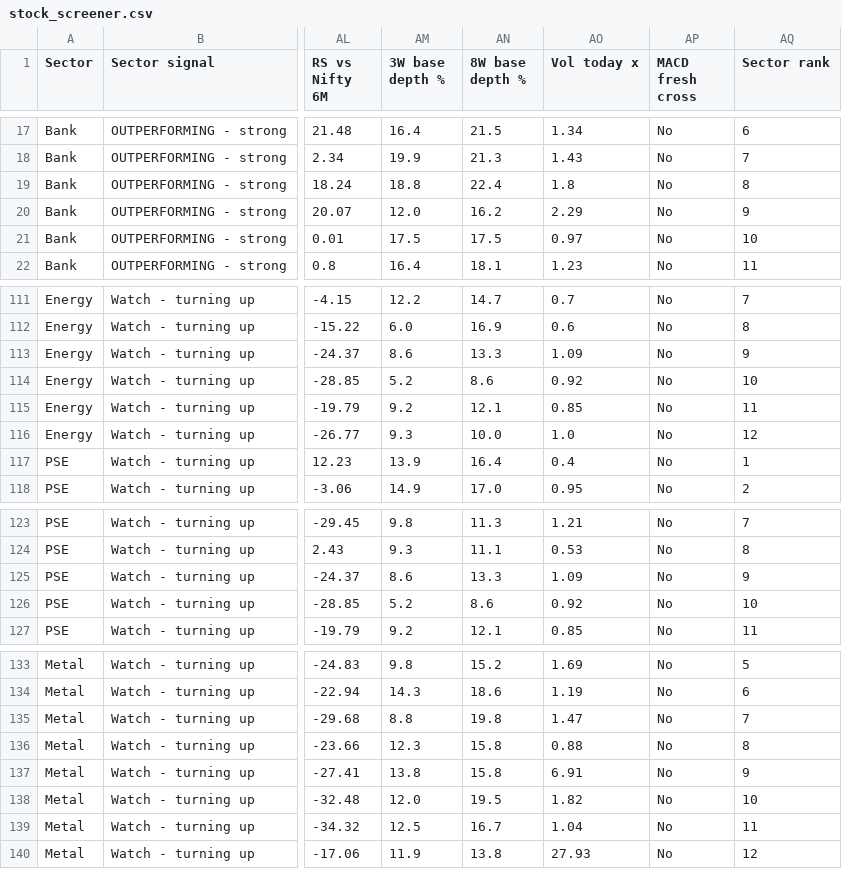
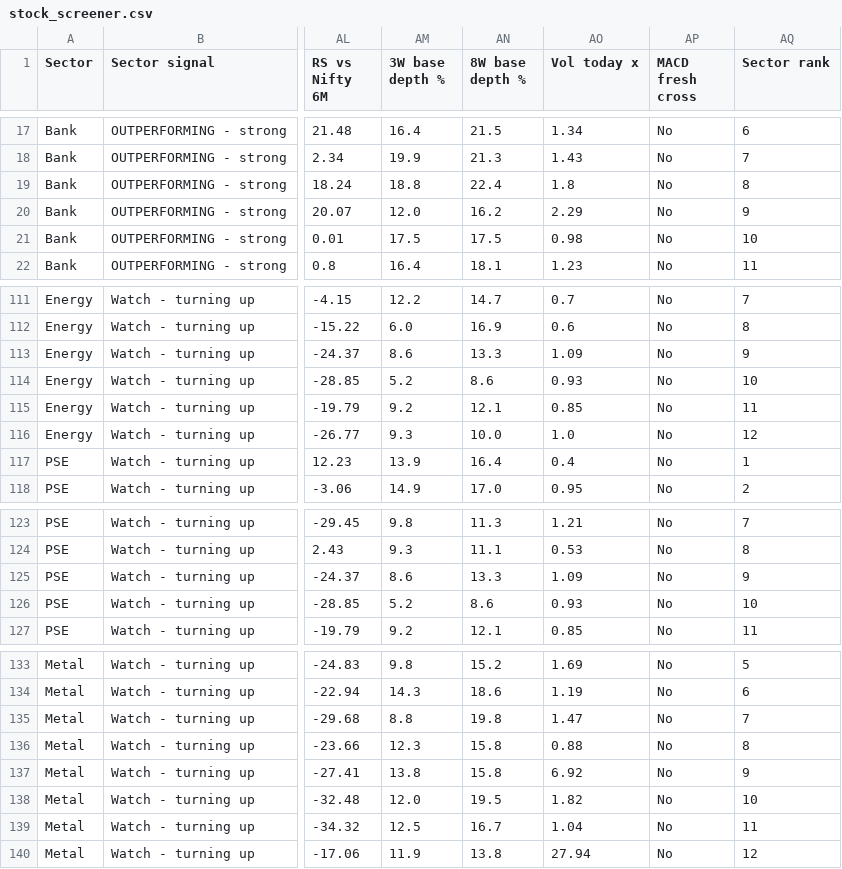
Before and after one commit to dixitdavinder-hue/Sector-Rotation-, a CSV file: docs/stock_screener.csv, drawn as a sheet; only a part is shown, gaps mark what is left out; the diff names each change by its address in the sheet, - before the commit and + after, or states it on an @@ line.

```diff
--- a/docs/stock_screener.csv
+++ b/docs/stock_screener.csv
-AO21 (Vol today x): 0.97
+AO21 (Vol today x): 0.98
-AO114 (Vol today x): 0.92
+AO114 (Vol today x): 0.93
-AO126 (Vol today x): 0.92
+AO126 (Vol today x): 0.93
-AO137 (Vol today x): 6.91
+AO137 (Vol today x): 6.92
-AO140 (Vol today x): 27.93
+AO140 (Vol today x): 27.94
```
Also changed, not shown: 2 other files.
